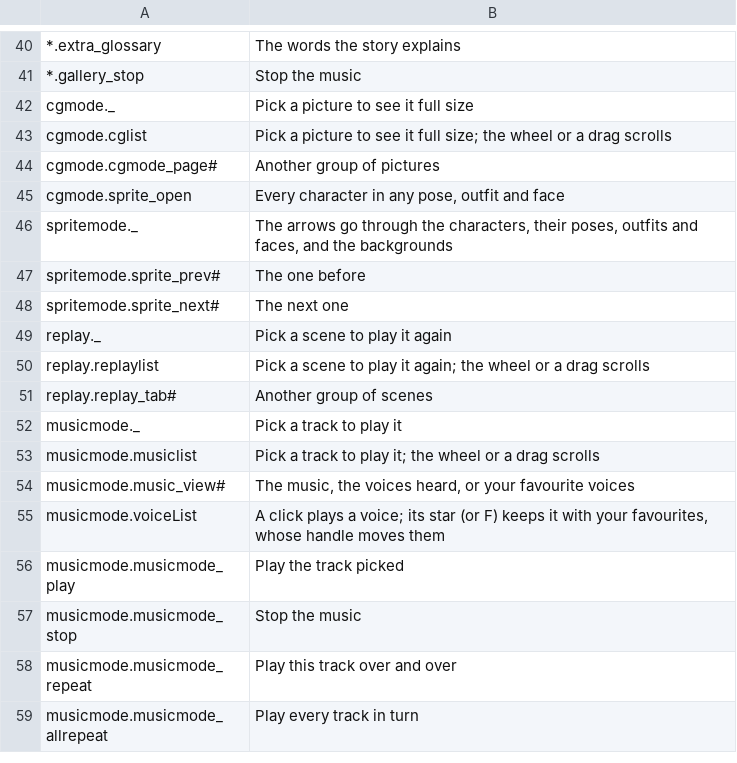
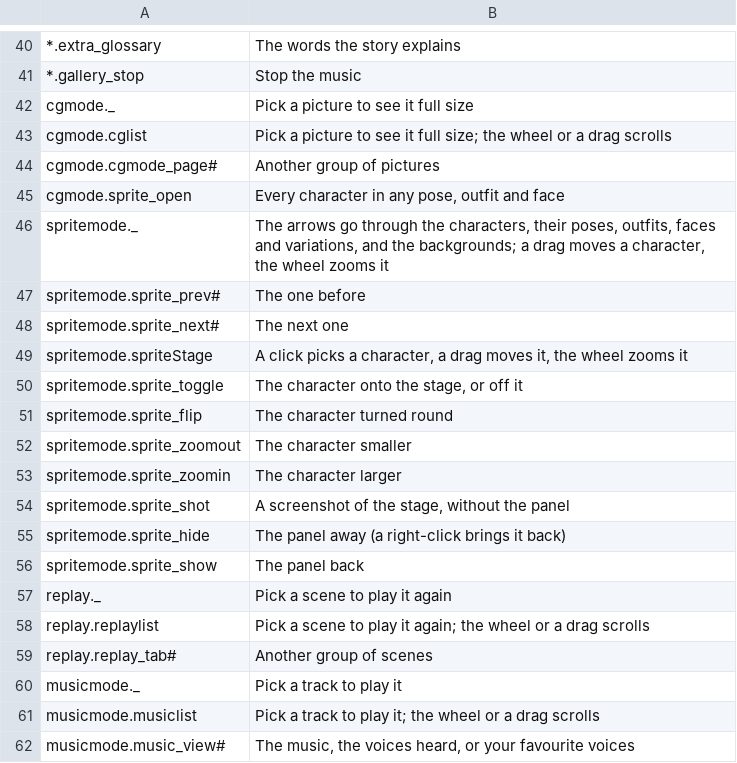
Before and after one commit to krkren/kagex, a CSV file: data/main/helptexts.csv, drawn as a sheet; only a part is shown, gaps mark what is left out; the shorter side is filled out with more unchanged rows.

```diff
--- a/data/main/helptexts.csv
+++ b/data/main/helptexts.csv
@@ -45,5 +45,13 @@ cgmode.cgmode_page#	Another group of pictures
 cgmode.sprite_open	Every character in any pose, outfit and face
-spritemode._	The arrows go through the characters, their poses, outfits and faces, and the backgrounds
+spritemode._	The arrows go through the characters, their poses, outfits, faces and variations, and the backgrounds; a drag moves a character, the wheel zooms it
 spritemode.sprite_prev#	The one before
 spritemode.sprite_next#	The next one
+spritemode.spriteStage	A click picks a character, a drag moves it, the wheel zooms it
+spritemode.sprite_toggle	The character onto the stage, or off it
+spritemode.sprite_flip	The character turned round
+spritemode.sprite_zoomout	The character smaller
+spritemode.sprite_zoomin	The character larger
+spritemode.sprite_shot	A screenshot of the stage, without the panel
+spritemode.sprite_hide	The panel away (a right-click brings it back)
+spritemode.sprite_show	The panel back
 replay._	Pick a scene to play it again
```
Also changed, not shown: 23 other files.
